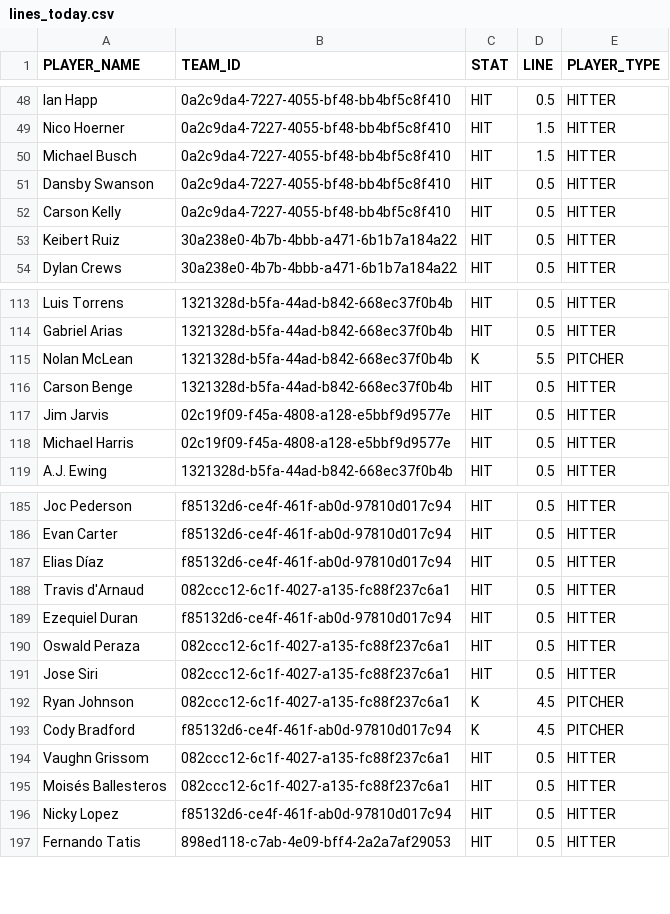
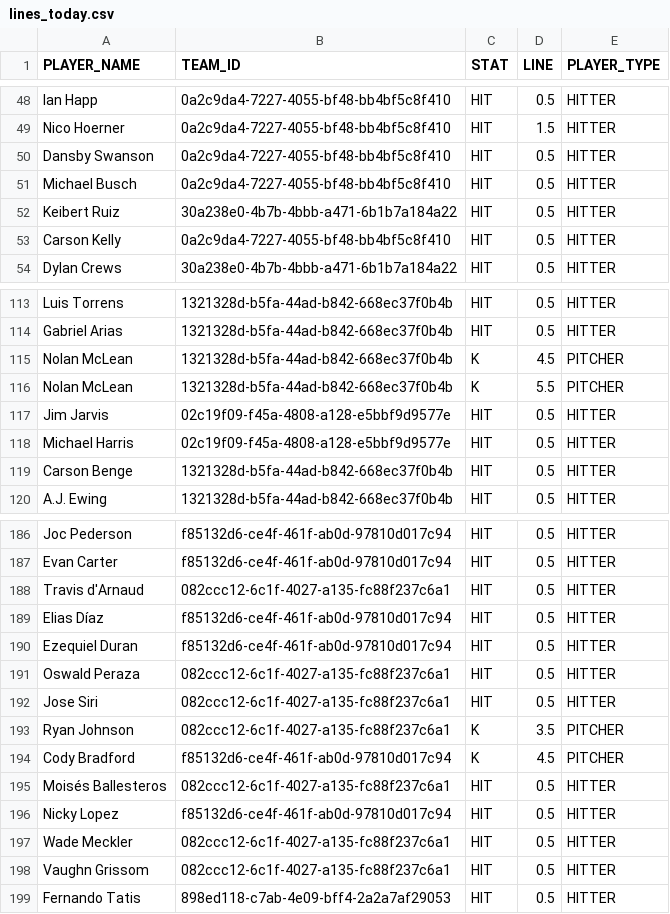
Before and after one commit to syocum9422-blip/sports_model_site, a CSV file: data/mlb/lines_today.csv, drawn as a sheet; only a part is shown, gaps mark what is left out; the diff covers the shown part only.

```diff
--- a/data/mlb/lines_today.csv
+++ b/data/mlb/lines_today.csv
@@ -49,6 +49,6 @@ Ian Happ,0a2c9da4-7227-4055-bf48-bb4bf5c8f410,HIT,0.5,HITTER
 Nico Hoerner,0a2c9da4-7227-4055-bf48-bb4bf5c8f410,HIT,1.5,HITTER
-Michael Busch,0a2c9da4-7227-4055-bf48-bb4bf5c8f410,HIT,1.5,HITTER
 Dansby Swanson,0a2c9da4-7227-4055-bf48-bb4bf5c8f410,HIT,0.5,HITTER
+Michael Busch,0a2c9da4-7227-4055-bf48-bb4bf5c8f410,HIT,0.5,HITTER
+Keibert Ruiz,30a238e0-4b7b-4bbb-a471-6b1b7a184a22,HIT,0.5,HITTER
 Carson Kelly,0a2c9da4-7227-4055-bf48-bb4bf5c8f410,HIT,0.5,HITTER
-Keibert Ruiz,30a238e0-4b7b-4bbb-a471-6b1b7a184a22,HIT,0.5,HITTER
 Dylan Crews,30a238e0-4b7b-4bbb-a471-6b1b7a184a22,HIT,0.5,HITTER
@@ -114,6 +114,7 @@ Luis Torrens,1321328d-b5fa-44ad-b842-668ec37f0b4b,HIT,0.5,HITTER
 Gabriel Arias,1321328d-b5fa-44ad-b842-668ec37f0b4b,HIT,0.5,HITTER
+Nolan McLean,1321328d-b5fa-44ad-b842-668ec37f0b4b,K,4.5,PITCHER
 Nolan McLean,1321328d-b5fa-44ad-b842-668ec37f0b4b,K,5.5,PITCHER
-Carson Benge,1321328d-b5fa-44ad-b842-668ec37f0b4b,HIT,0.5,HITTER
 Jim Jarvis,02c19f09-f45a-4808-a128-e5bbf9d9577e,HIT,0.5,HITTER
 Michael Harris,02c19f09-f45a-4808-a128-e5bbf9d9577e,HIT,0.5,HITTER
+Carson Benge,1321328d-b5fa-44ad-b842-668ec37f0b4b,HIT,0.5,HITTER
 A.J. Ewing,1321328d-b5fa-44ad-b842-668ec37f0b4b,HIT,0.5,HITTER
@@ -186,4 +187,4 @@ Joc Pederson,f85132d6-ce4f-461f-ab0d-97810d017c94,HIT,0.5,HITTER
 Evan Carter,f85132d6-ce4f-461f-ab0d-97810d017c94,HIT,0.5,HITTER
+Travis d'Arnaud,082ccc12-6c1f-4027-a135-fc88f237c6a1,HIT,0.5,HITTER
 Elias Díaz,f85132d6-ce4f-461f-ab0d-97810d017c94,HIT,0.5,HITTER
-Travis d'Arnaud,082ccc12-6c1f-4027-a135-fc88f237c6a1,HIT,0.5,HITTER
 Ezequiel Duran,f85132d6-ce4f-461f-ab0d-97810d017c94,HIT,0.5,HITTER
@@ -191,7 +192,8 @@ Oswald Peraza,082ccc12-6c1f-4027-a135-fc88f237c6a1,HIT,0.5,HITTER
 Jose Siri,082ccc12-6c1f-4027-a135-fc88f237c6a1,HIT,0.5,HITTER
-Ryan Johnson,082ccc12-6c1f-4027-a135-fc88f237c6a1,K,4.5,PITCHER
+Ryan Johnson,082ccc12-6c1f-4027-a135-fc88f237c6a1,K,3.5,PITCHER
 Cody Bradford,f85132d6-ce4f-461f-ab0d-97810d017c94,K,4.5,PITCHER
-Vaughn Grissom,082ccc12-6c1f-4027-a135-fc88f237c6a1,HIT,0.5,HITTER
 Moisés Ballesteros,082ccc12-6c1f-4027-a135-fc88f237c6a1,HIT,0.5,HITTER
 Nicky Lopez,f85132d6-ce4f-461f-ab0d-97810d017c94,HIT,0.5,HITTER
+Wade Meckler,082ccc12-6c1f-4027-a135-fc88f237c6a1,HIT,0.5,HITTER
+Vaughn Grissom,082ccc12-6c1f-4027-a135-fc88f237c6a1,HIT,0.5,HITTER
 Fernando Tatis,898ed118-c7ab-4e09-bff4-2a2a7af29053,HIT,0.5,HITTER
```
Also changed, not shown: 2 added rows, 14 removed rows, 24 moved rows and 8 edited cells elsewhere in this file, 1 other file.
